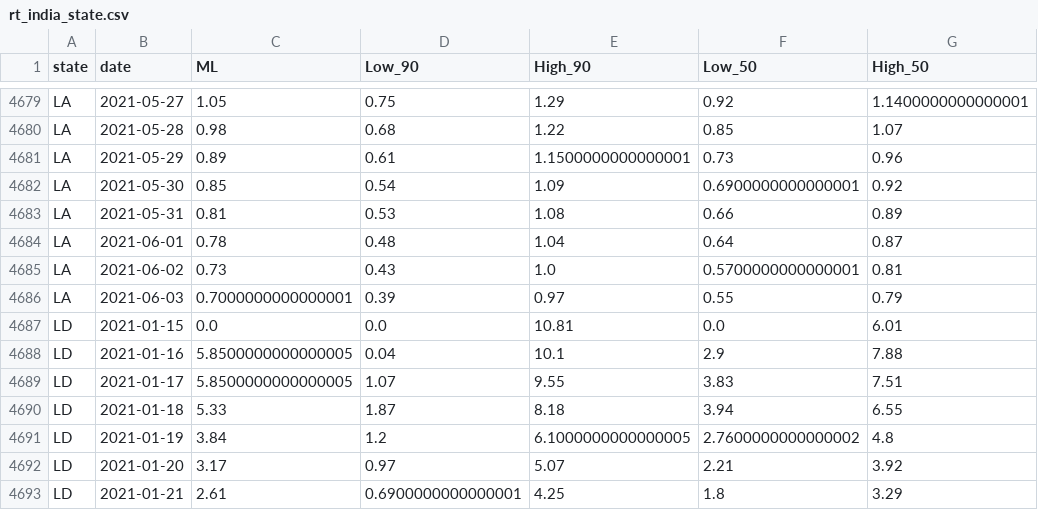
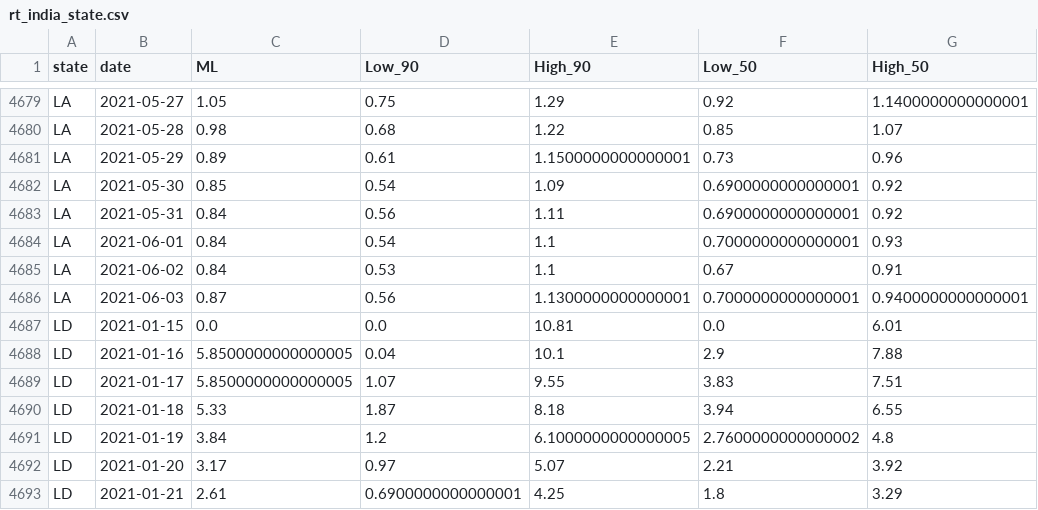
Before and after one commit to sanzgiri/covid-19-dashboards, a CSV file: _notebooks/data/rt_india_state.csv, drawn as a sheet; only a part is shown, gaps mark what is left out; the diff covers the shown part only.

```diff
--- a/_notebooks/data/rt_india_state.csv
+++ b/_notebooks/data/rt_india_state.csv
@@ -4682,6 +4682,6 @@ LA,2021-05-29,0.89,0.61,1.1500000000000001,0.73,0.96
 LA,2021-05-30,0.85,0.54,1.09,0.6900000000000001,0.92
-LA,2021-05-31,0.81,0.53,1.08,0.66,0.89
-LA,2021-06-01,0.78,0.48,1.04,0.64,0.87
-LA,2021-06-02,0.73,0.43,1.0,0.5700000000000001,0.81
-LA,2021-06-03,0.7000000000000001,0.39,0.97,0.55,0.79
+LA,2021-05-31,0.84,0.56,1.11,0.6900000000000001,0.92
+LA,2021-06-01,0.84,0.54,1.1,0.7000000000000001,0.93
+LA,2021-06-02,0.84,0.53,1.1,0.67,0.91
+LA,2021-06-03,0.87,0.56,1.1300000000000001,0.7000000000000001,0.9400000000000001
 LD,2021-01-15,0.0,0.0,10.81,0.0,6.01
```
Also changed, not shown: 32 edited cells elsewhere in this file, _notebooks/data/rt_usa_Oregon_counties.csv, 3 other files.
